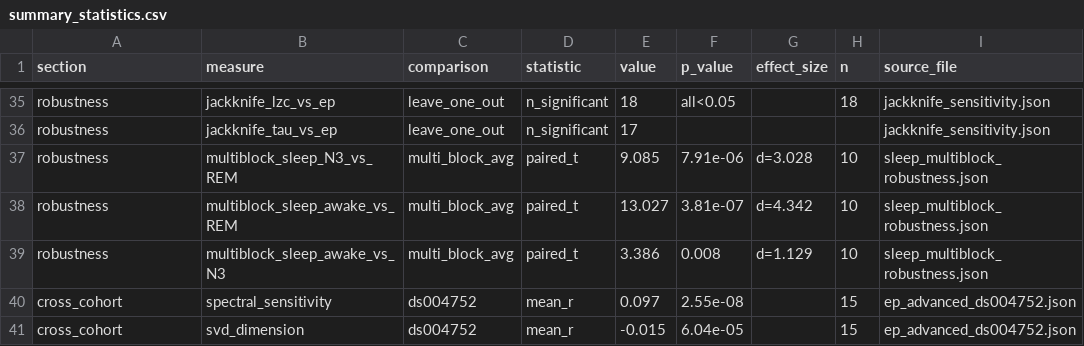
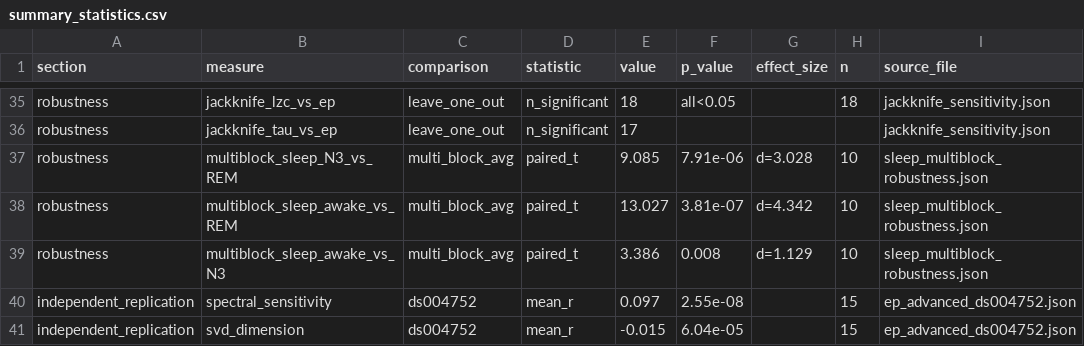
Before and after one commit to Phillip-Peterkin/Eigenvalue-and-eigenvector-geometry, a CSV file: results/summary_statistics.csv, drawn as a sheet; only a part is shown, gaps mark what is left out.

Commit message:
"Dataset-provenance-correction-title-sync-surrogate-stats-fix"

```diff
--- a/results/summary_statistics.csv
+++ b/results/summary_statistics.csv
@@ -39,3 +39,3 @@ robustness,multiblock_sleep_awake_vs_REM,multi_block_avg,paired_t,13.027,3.81e-0
 robustness,multiblock_sleep_awake_vs_N3,multi_block_avg,paired_t,3.386,0.008,d=1.129,10,sleep_multiblock_robustness.json
-cross_cohort,spectral_sensitivity,ds004752,mean_r,0.097,2.55e-08,,15,ep_advanced_ds004752.json
-cross_cohort,svd_dimension,ds004752,mean_r,-0.015,6.04e-05,,15,ep_advanced_ds004752.json
+independent_replication,spectral_sensitivity,ds004752,mean_r,0.097,2.55e-08,,15,ep_advanced_ds004752.json
+independent_replication,svd_dimension,ds004752,mean_r,-0.015,6.04e-05,,15,ep_advanced_ds004752.json
```
Also changed, not shown: 8 other files.
